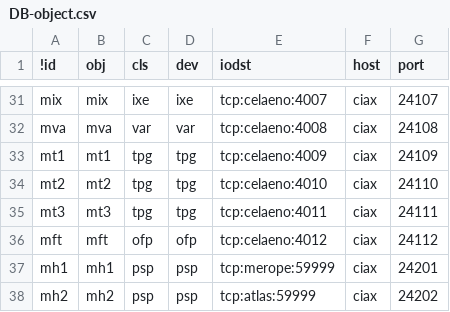
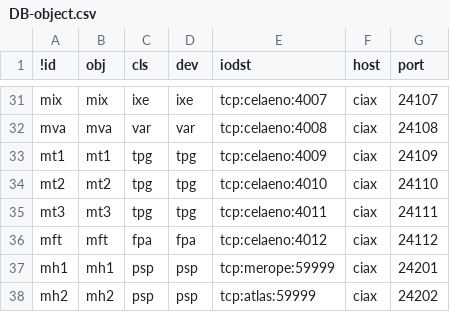
Before and after one commit to ciax/ciax-xml, a CSV file: DB-object.csv, drawn as a sheet; only a part is shown, gaps mark what is left out.

```diff
--- a/DB-object.csv
+++ b/DB-object.csv
@@ -35,3 +35,3 @@ mt2,mt2,tpg,tpg,tcp:celaeno:4010,ciax,24110
 mt3,mt3,tpg,tpg,tcp:celaeno:4011,ciax,24111
-mft,mft,ofp,ofp,tcp:celaeno:4012,ciax,24112
+mft,mft,fpa,fpa,tcp:celaeno:4012,ciax,24112
 mh1,mh1,psp,psp,tcp:merope:59999,ciax,24201
```
Also changed, not shown: 2 other files.
